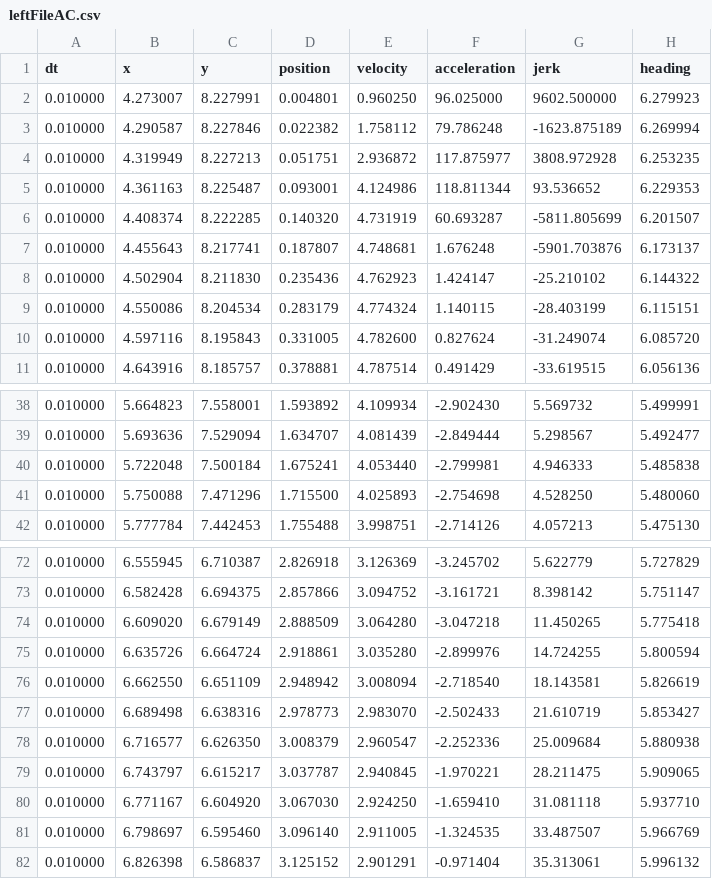
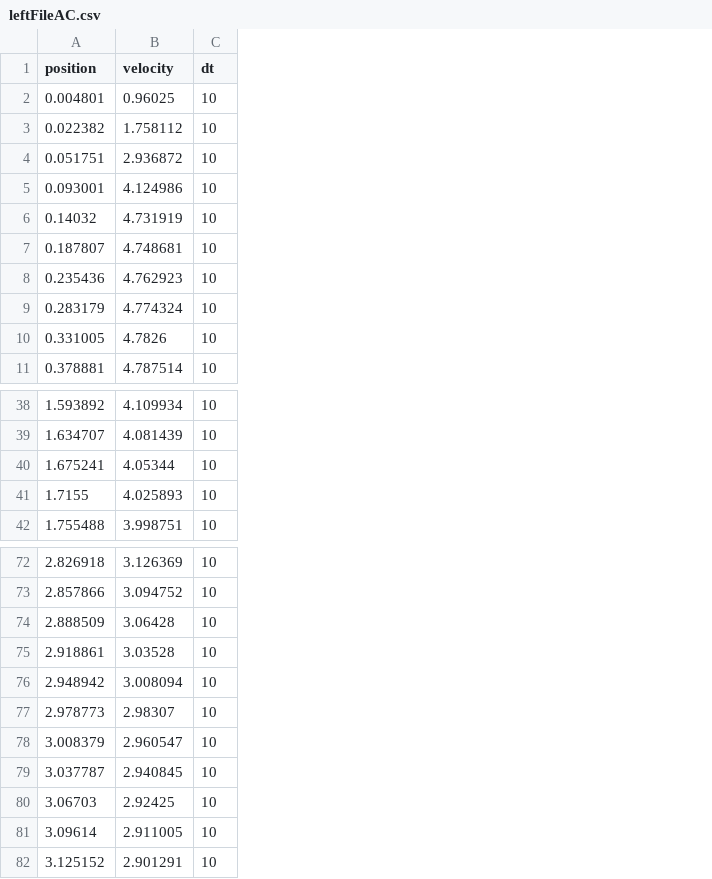
Before and after one commit to ASL-Robotics/Griffins-2018, a CSV file: Pathfinder/leftFileAC.csv, drawn as a sheet; only a part is shown, gaps mark what is left out; removed rows and columns are numbered as before the commit, all else as after; the diff covers the shown part only; the diff names each change by its address in the sheet, - before the commit and + after, or states it on an @@ line.

```diff
--- a/Pathfinder/leftFileAC.csv
+++ b/Pathfinder/leftFileAC.csv
-column A (dt), rows 2-11: all 0.010000; rows 38-42: all 0.010000; rows 72-79: all 0.010000; row 82: 0.010000
-column B (x), rows 2-11: 4.273007 | 4.290587 | 4.319949 | 4.361163 | 4.408374 | 4.455643 | 4.502904 | 4.550086 | 4.597116 | 4.643916; rows 38-42: 5.664823 | 5.693636 | 5.722048 | 5.750088 | 5.777784; rows 72-79: 6.555945 | 6.582428 | 6.609020 | 6.635726 | 6.662550 | 6.689498 | 6.716577 | 6.743797; row 82: 6.826398
-column C (y), rows 2-11: 8.227991 | 8.227846 | 8.227213 | 8.225487 | 8.222285 | 8.217741 | 8.211830 | 8.204534 | 8.195843 | 8.185757; rows 38-42: 7.558001 | 7.529094 | 7.500184 | 7.471296 | 7.442453; rows 72-79: 6.710387 | 6.694375 | 6.679149 | 6.664724 | 6.651109 | 6.638316 | 6.626350 | 6.615217; row 82: 6.586837
-column F (acceleration), rows 2-11: 96.025000 | 79.786248 | 117.875977 | 118.811344 | 60.693287 | 1.676248 | 1.424147 | 1.140115 | 0.827624 | 0.491429; rows 38-42: -2.902430 | -2.849444 | -2.799981 | -2.754698 | -2.714126; rows 72-79: -3.245702 | -3.161721 | -3.047218 | -2.899976 | -2.718540 | -2.502433 | -2.252336 | -1.970221; row 82: -0.971404
-column G (jerk), rows 2-11: 9602.500000 | -1623.875189 | 3808.972928 | 93.536652 | -5811.805699 | -5901.703876 | -25.210102 | -28.403199 | -31.249074 | -33.619515; rows 38-42: 5.569732 | 5.298567 | 4.946333 | 4.528250 | 4.057213; rows 72-79: 5.622779 | 8.398142 | 11.450265 | 14.724255 | 18.143581 | 21.610719 | 25.009684 | 28.211475; row 82: 35.313061
-column H (heading), rows 2-11: 6.279923 | 6.269994 | 6.253235 | 6.229353 | 6.201507 | 6.173137 | 6.144322 | 6.115151 | 6.085720 | 6.056136; rows 38-42: 5.499991 | 5.492477 | 5.485838 | 5.480060 | 5.475130; rows 72-79: 5.727829 | 5.751147 | 5.775418 | 5.800594 | 5.826619 | 5.853427 | 5.880938 | 5.909065; row 82: 5.996132
+column C (dt), rows 2-11: all 10; rows 38-42: all 10; rows 72-79: all 10; row 82: 10
-B2 (velocity): 0.960250
+B2 (velocity): 0.96025
-A6 (position): 0.140320
+A6 (position): 0.14032
-B10 (velocity): 4.782600
+B10 (velocity): 4.7826
-B40 (velocity): 4.053440
+B40 (velocity): 4.05344
-A41 (position): 1.715500
+A41 (position): 1.7155
-B74 (velocity): 3.064280
+B74 (velocity): 3.06428
-B75 (velocity): 3.035280
+B75 (velocity): 3.03528
-B77 (velocity): 2.983070
+B77 (velocity): 2.98307
-row 80: 0.010000 | 6.771167 | 6.604920 | 3.067030 | 2.924250 | -1.659410 | 31.081118 | 5.937710
-row 81: 0.010000 | 6.798697 | 6.595460 | 3.096140 | 2.911005 | -1.324535 | 33.487507 | 5.966769
+row 80: 3.06703 | 2.92425 | 10
+row 81: 3.09614 | 2.911005 | 10
```
Also changed, not shown: 17 edited cells elsewhere in this file, Pathfinder/leftFile1A.csv, Pathfinder/leftFile3B.csv, 6 other files.
